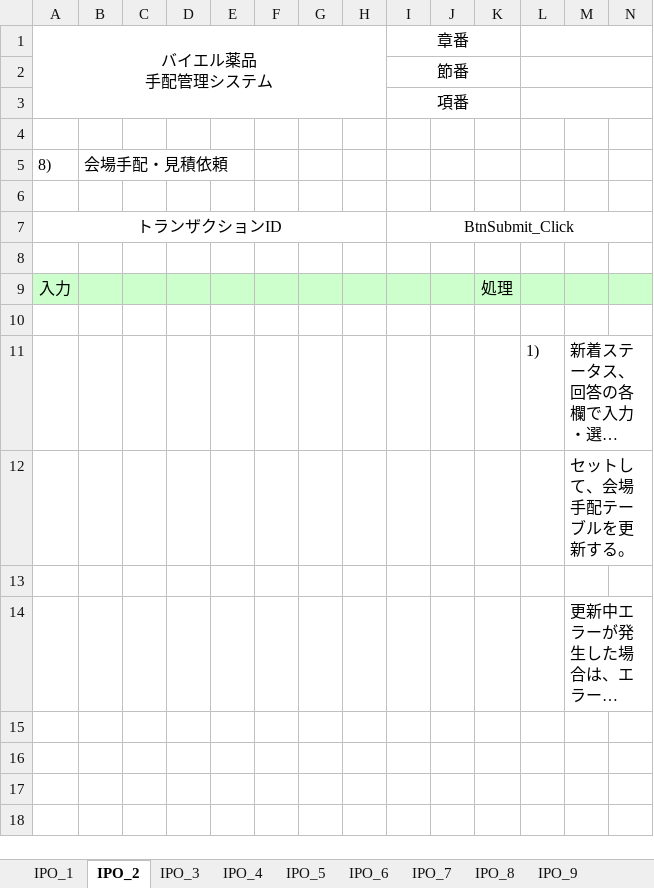
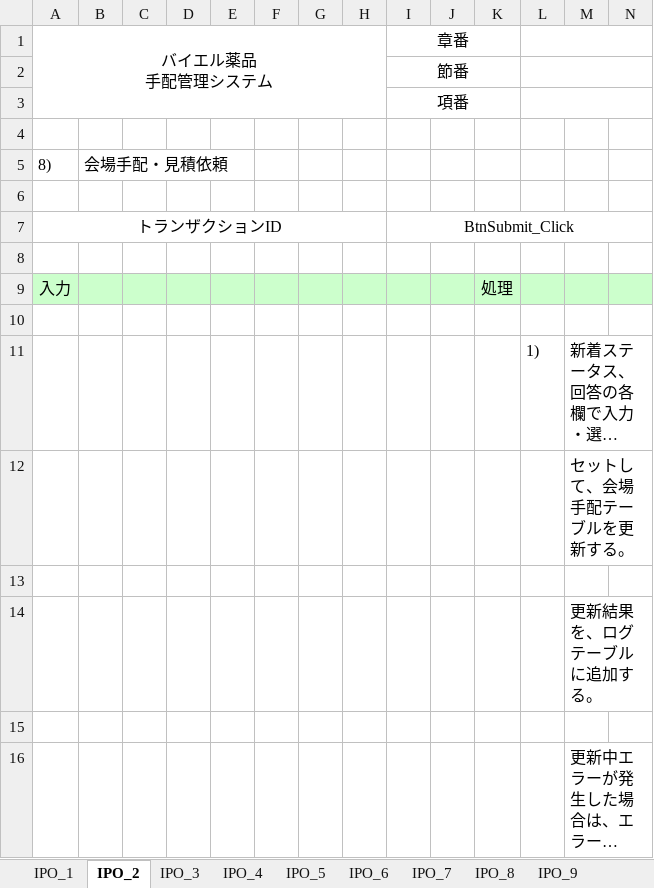
Before and after one commit to MakoYamada/pj_monolith, an Excel workbook: 20 開発資料/03.詳細設計/プロセス概要(10_会場手配).xlsx, sheet IPO_2, drawn as a sheet; only a part is shown; long unchanged cells end in …; values as stored, in another font and other column widths than the file's, no borders; charts and pictures not drawn; rows hold the shown columns only; the diff names each change by its address in the sheet, - before the commit and + after, or states it on an @@ line.

```diff
--- a/20 開発資料/03.詳細設計/プロセス概要(10_会場手配).xlsx (sheet IPO_2)
+++ b/20 開発資料/03.詳細設計/プロセス概要(10_会場手配).xlsx (sheet IPO_2)
+row 14:  |  |  |  |  |  |  |  |  |  |  |  | 更新結果を、ログテーブルに追加する。
+row 15: (empty)
```
Also changed, not shown: sheet IPO_3, sheet 出力項目一覧_1-a, other sheet tabs, charts or pictures.
